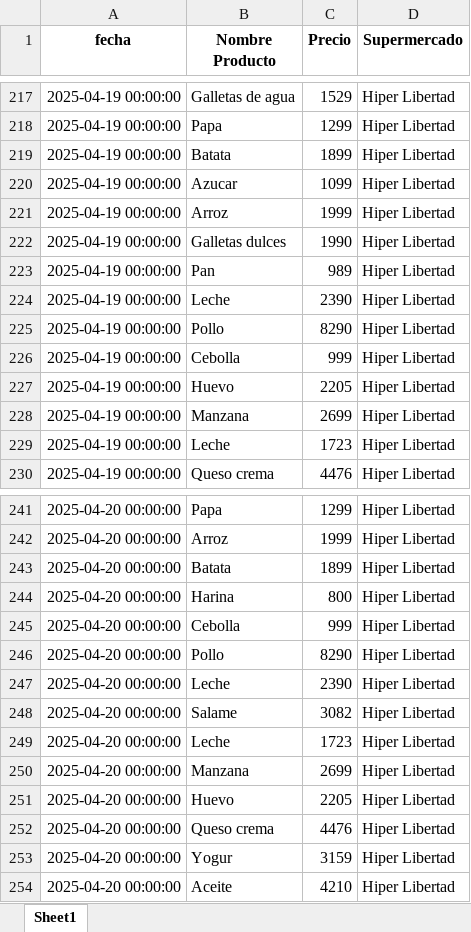
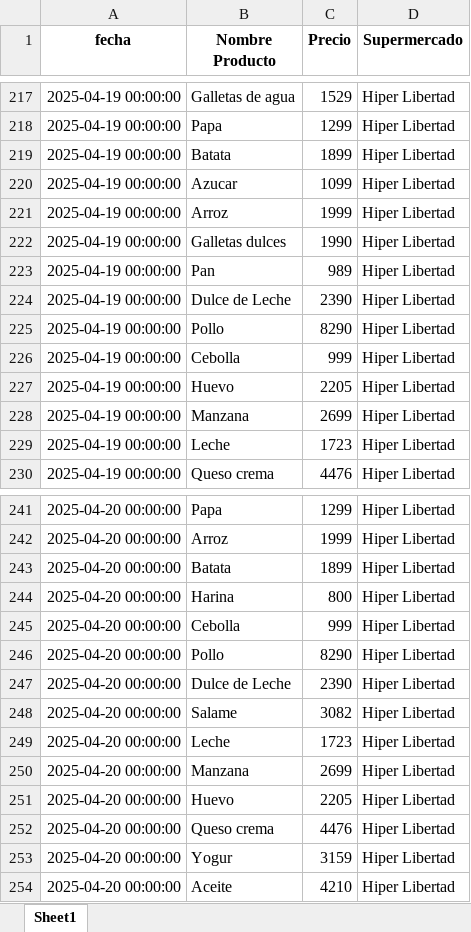
Before and after one commit to manuelpalomeque/Web-Scraper-canasta-basica, an Excel workbook: data/datos_limpios.xlsx, sheet Sheet1, drawn as a sheet; only a part is shown, gaps mark what is left out; values as stored, in another font and other column widths than the file's, no borders; the diff covers the shown part only; the diff names each change by its address in the sheet, - before the commit and + after, or states it on an @@ line.

```diff
--- a/data/datos_limpios.xlsx (sheet Sheet1)
+++ b/data/datos_limpios.xlsx (sheet Sheet1)
-B224 (Nombre Producto): Leche
+B224 (Nombre Producto): Dulce de Leche
-B247 (Nombre Producto): Leche
+B247 (Nombre Producto): Dulce de Leche
```
Also changed, not shown: 10 edited cells elsewhere in this sheet.
